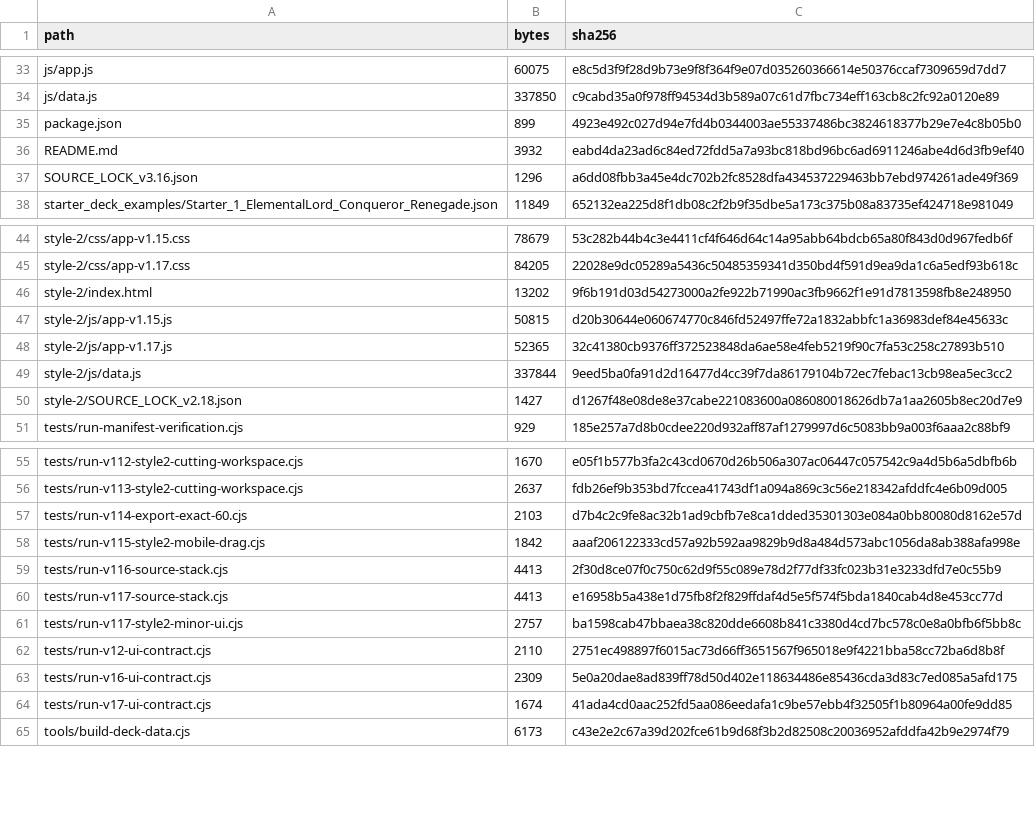
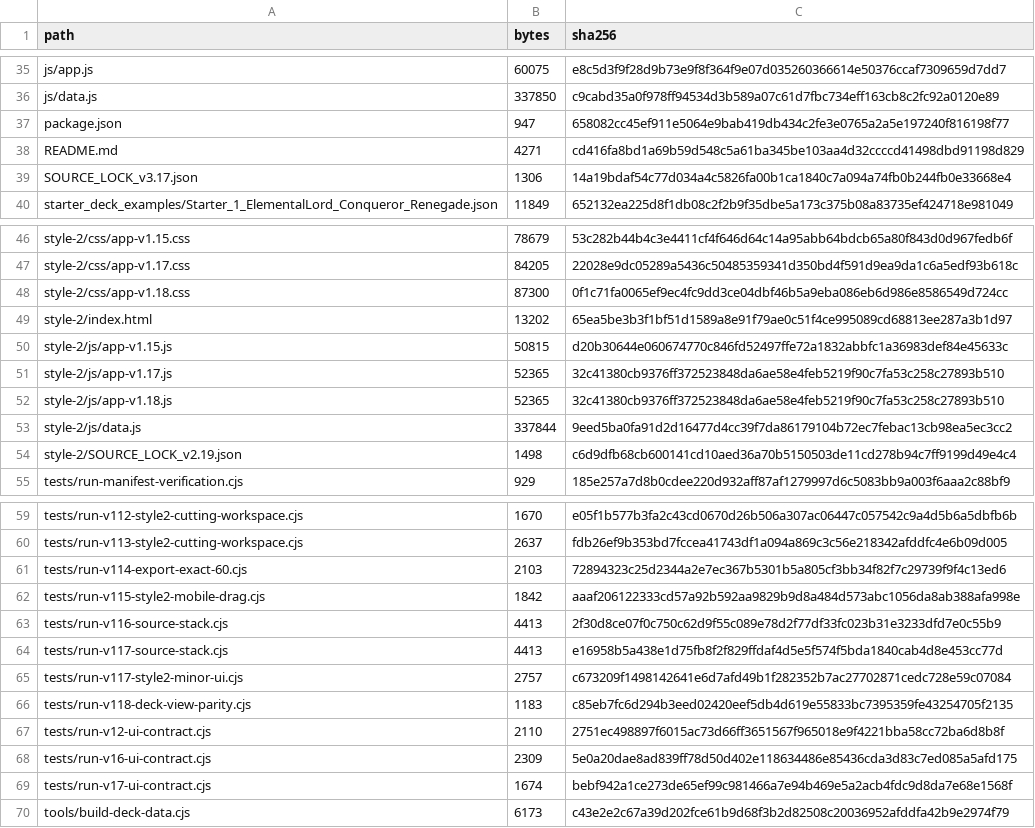
Before and after one commit to GrandisLegacyTCG/Grandis-Legacy-Deck-Builder, a CSV file: FILE_MANIFEST_SHA256.csv, drawn as a sheet; only a part is shown, gaps mark what is left out; the diff covers the shown part only.

Commit message:
Update Deck Builder to v1.18

```diff
--- a/FILE_MANIFEST_SHA256.csv
+++ b/FILE_MANIFEST_SHA256.csv
@@ -34,5 +36,5 @@ js/app.js,60075,e8c5d3f9f28d9b73e9f8f364f9e07d035260366614e50376ccaf7309659d7dd7
 js/data.js,337850,c9cabd35a0f978ff94534d3b589a07c61d7fbc734eff163cb8c2fc92a0120e89
-package.json,899,4923e492c027d94e7fd4b0344003ae55337486bc3824618377b29e7e4c8b05b0
-README.md,3932,eabd4da23ad6c84ed72fdd5a7a93bc818bd96bc6ad6911246abe4d6d3fb9ef40
-SOURCE_LOCK_v3.16.json,1296,a6dd08fbb3a45e4dc702b2fc8528dfa434537229463bb7ebd974261ade49f369
+package.json,947,658082cc45ef911e5064e9bab419db434c2fe3e0765a2a5e197240f816198f77
+README.md,4271,cd416fa8bd1a69b59d548c5a61ba345be103aa4d32ccccd41498dbd91198d829
+SOURCE_LOCK_v3.17.json,1306,14a19bdaf54c77d034a4c5826fa00b1ca1840c7a094a74fb0b244fb0e33668e4
 starter_deck_examples/Starter_1_ElementalLord_Conqueror_Renegade.json,11849,652132ea225d8f1db08c2f2b9f35dbe5a173c375b08a83735ef424718e981049
@@ -45,7 +47,9 @@ style-2/css/app-v1.15.css,78679,53c282b44b4c3e4411cf4f646d64c14a95abb64bdcb65a80
 style-2/css/app-v1.17.css,84205,22028e9dc05289a5436c50485359341d350bd4f591d9ea9da1c6a5edf93b618c
-style-2/index.html,13202,9f6b191d03d54273000a2fe922b71990ac3fb9662f1e91d7813598fb8e248950
+style-2/css/app-v1.18.css,87300,0f1c71fa0065ef9ec4fc9dd3ce04dbf46b5a9eba086eb6d986e8586549d724cc
+style-2/index.html,13202,65ea5be3b3f1bf51d1589a8e91f79ae0c51f4ce995089cd68813ee287a3b1d97
 style-2/js/app-v1.15.js,50815,d20b30644e060674770c846fd52497ffe72a1832abbfc1a36983def84e45633c
 style-2/js/app-v1.17.js,52365,32c41380cb9376ff372523848da6ae58e4feb5219f90c7fa53c258c27893b510
+style-2/js/app-v1.18.js,52365,32c41380cb9376ff372523848da6ae58e4feb5219f90c7fa53c258c27893b510
 style-2/js/data.js,337844,9eed5ba0fa91d2d16477d4cc39f7da86179104b72ec7febac13cb98ea5ec3cc2
-style-2/SOURCE_LOCK_v2.18.json,1427,d1267f48e08de8e37cabe221083600a086080018626db7a1aa2605b8ec20d7e9
+style-2/SOURCE_LOCK_v2.19.json,1498,c6d9dfb68cb600141cd10aed36a70b5150503de11cd278b94c7ff9199d49e4c4
 tests/run-manifest-verification.cjs,929,185e257a7d8b0cdee220d932aff87af1279997d6c5083bb9a003f6aaa2c88bf9
@@ -56,3 +60,3 @@ tests/run-v112-style2-cutting-workspace.cjs,1670,e05f1b577b3fa2c43cd0670d26b506a
 tests/run-v113-style2-cutting-workspace.cjs,2637,fdb26ef9b353bd7fccea41743df1a094a869c3c56e218342afddfc4e6b09d005
-tests/run-v114-export-exact-60.cjs,2103,d7b4c2c9fe8ac32b1ad9cbfb7e8ca1dded35301303e084a0bb80080d8162e57d
+tests/run-v114-export-exact-60.cjs,2103,72894323c25d2344a2e7ec367b5301b5a805cf3bb34f82f7c29739f9f4c13ed6
 tests/run-v115-style2-mobile-drag.cjs,1842,aaaf206122333cd57a92b592aa9829b9d8a484d573abc1056da8ab388afa998e
@@ -60,6 +64,7 @@ tests/run-v116-source-stack.cjs,4413,2f30d8ce07f0c750c62d9f55c089e78d2f77df33fc0
 tests/run-v117-source-stack.cjs,4413,e16958b5a438e1d75fb8f2f829ffdaf4d5e5f574f5bda1840cab4d8e453cc77d
-tests/run-v117-style2-minor-ui.cjs,2757,ba1598cab47bbaea38c820dde6608b841c3380d4cd7bc578c0e8a0bfb6f5bb8c
+tests/run-v117-style2-minor-ui.cjs,2757,c673209f1498142641e6d7afd49b1f282352b7ac27702871cedc728e59c07084
+tests/run-v118-deck-view-parity.cjs,1183,c85eb7fc6d294b3eed02420eef5db4d619e55833bc7395359fe43254705f2135
 tests/run-v12-ui-contract.cjs,2110,2751ec498897f6015ac73d66ff3651567f965018e9f4221bba58cc72ba6d8b8f
 tests/run-v16-ui-contract.cjs,2309,5e0a20dae8ad839ff78d50d402e118634486e85436cda3d83c7ed085a5afd175
-tests/run-v17-ui-contract.cjs,1674,41ada4cd0aac252fd5aa086eedafa1c9be57ebb4f32505f1b80964a00fe9dd85
+tests/run-v17-ui-contract.cjs,1674,bebf942a1ce273de65ef99c981466a7e94b469e5a2acb4fdc9d8da7e68e1568f
 tools/build-deck-data.cjs,6173,c43e2e2c67a39d202fce61b9d68f3b2d82508c20036952afddfa42b9e2974f79
```
Also changed, not shown: 2 added rows elsewhere in this file, 13 other files.
